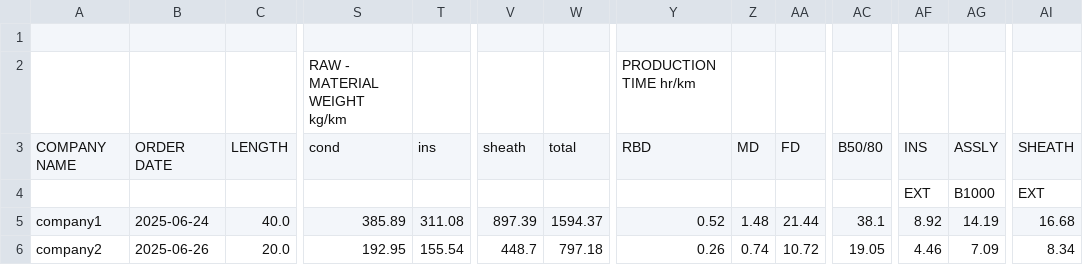
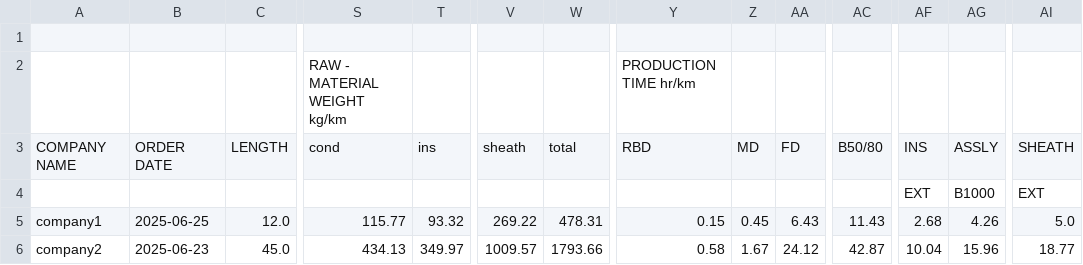
Before and after one commit to sanjanapatil22/WireFlow, a CSV file: output.csv, drawn as a sheet; only a part is shown, gaps mark what is left out; the diff covers the shown part only; the diff names each change by its address in the sheet, - before the commit and + after, or states it on an @@ line.

```diff
--- a/output.csv
+++ b/output.csv
-B5: 2025-06-24
+B5: 2025-06-25
-C5: 40.0
+C5: 12.0
-S5: 385.89
+S5: 115.77
-T5: 311.08
+T5: 93.32
-V5: 897.39
+V5: 269.22
-W5: 1594.37
+W5: 478.31
-Y5: 0.52
+Y5: 0.15
-Z5: 1.48
+Z5: 0.45
-AA5: 21.44
+AA5: 6.43
-AC5: 38.1
+AC5: 11.43
-AF5: 8.92
+AF5: 2.68
-AG5: 14.19
+AG5: 4.26
-AI5: 16.68
+AI5: 5.0
-B6: 2025-06-26
+B6: 2025-06-23
-C6: 20.0
+C6: 45.0
-S6: 192.95
+S6: 434.13
-T6: 155.54
+T6: 349.97
-V6: 448.7
+V6: 1009.57
-W6: 797.18
+W6: 1793.66
-Y6: 0.26
+Y6: 0.58
-Z6: 0.74
+Z6: 1.67
-AA6: 10.72
+AA6: 24.12
-AC6: 19.05
+AC6: 42.87
-AF6: 4.46
+AF6: 10.04
-AG6: 7.09
+AG6: 15.96
-AI6: 8.34
+AI6: 18.77
```
Also changed, not shown: 80 edited cells elsewhere in this file, 2 other files.
